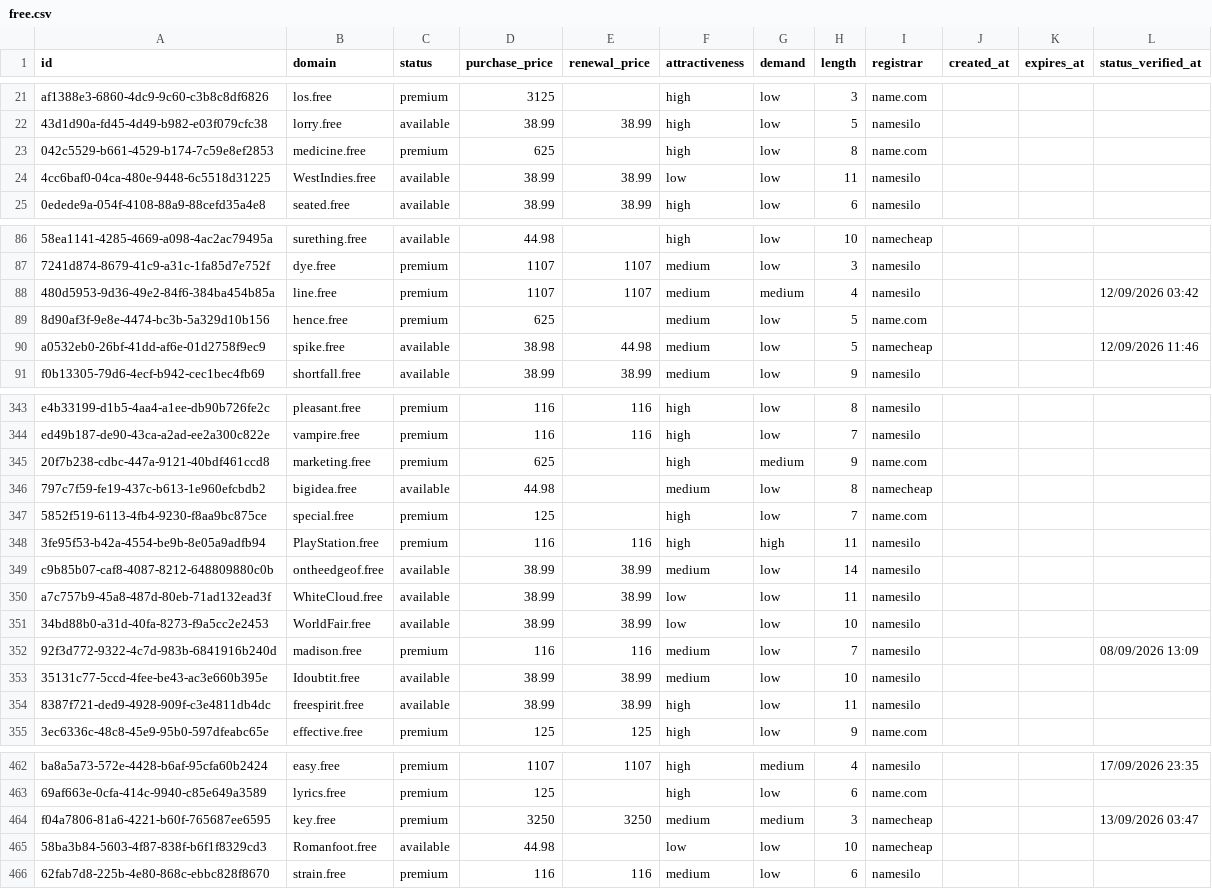
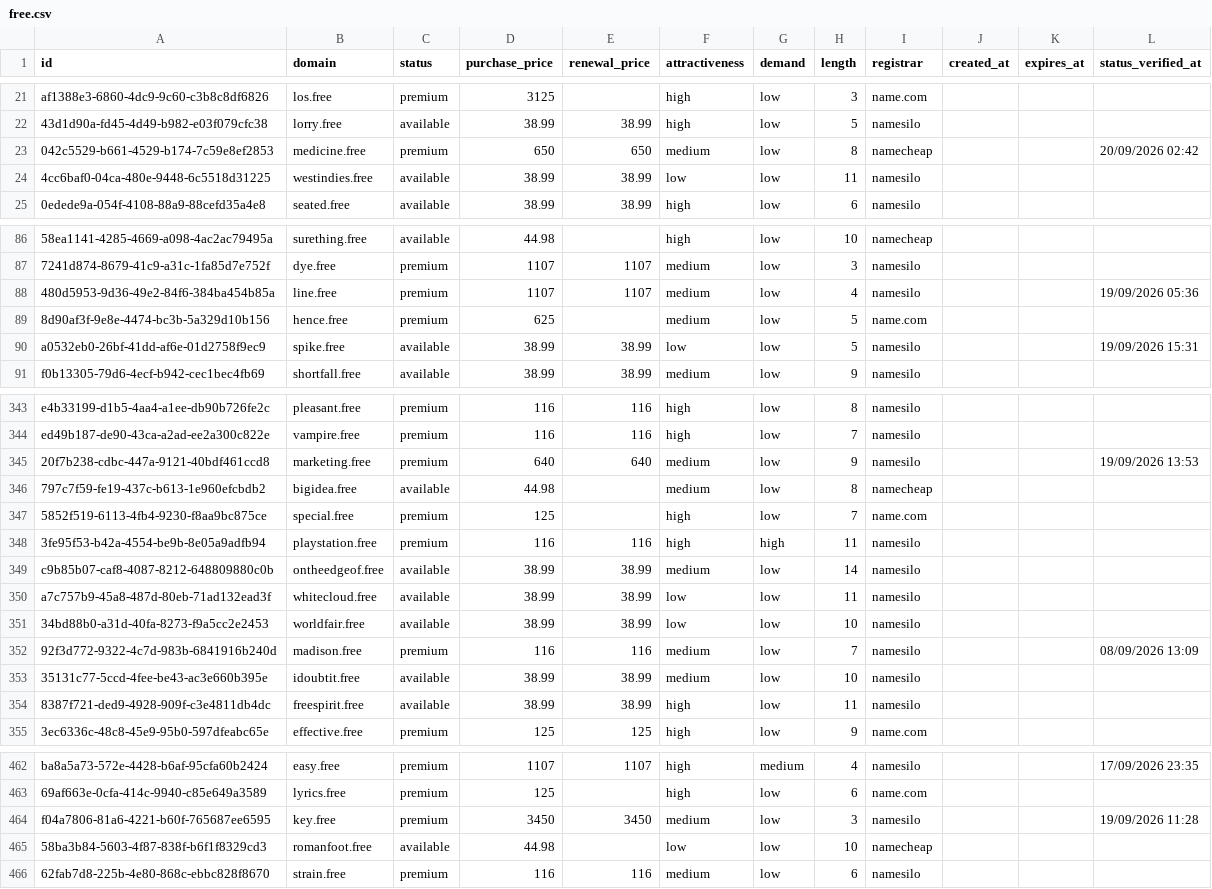
Before and after one commit to UniqueDomains/free-oneword-domains, a CSV file: free.csv, drawn as a sheet; only a part is shown, gaps mark what is left out; the diff covers the shown part only; the diff names each change by its address in the sheet, - before the commit and + after, or states it on an @@ line.

Commit message:
Domains update

```diff
--- a/free.csv
+++ b/free.csv
-D23 (purchase_price): 625
+D23 (purchase_price): 650
-E23 (renewal_price): (empty)
+E23 (renewal_price): 650
-F23 (attractiveness): high
+F23 (attractiveness): medium
-I23 (registrar): name.com
+I23 (registrar): namecheap
-L23 (status_verified_at): (empty)
+L23 (status_verified_at): 20/09/2026 02:42
-B24 (domain): WestIndies.free
+B24 (domain): westindies.free
-G88 (demand): medium
+G88 (demand): low
-L88 (status_verified_at): 12/09/2026 03:42
+L88 (status_verified_at): 19/09/2026 05:36
-D90 (purchase_price): 38.98
+D90 (purchase_price): 38.99
-E90 (renewal_price): 44.98
+E90 (renewal_price): 38.99
-F90 (attractiveness): medium
+F90 (attractiveness): low
-I90 (registrar): namecheap
+I90 (registrar): namesilo
-L90 (status_verified_at): 12/09/2026 11:46
+L90 (status_verified_at): 19/09/2026 15:31
-D345 (purchase_price): 625
+D345 (purchase_price): 640
-E345 (renewal_price): (empty)
+E345 (renewal_price): 640
-F345 (attractiveness): high
+F345 (attractiveness): medium
-G345 (demand): medium
+G345 (demand): low
-I345 (registrar): name.com
+I345 (registrar): namesilo
-L345 (status_verified_at): (empty)
+L345 (status_verified_at): 19/09/2026 13:53
-B348 (domain): PlayStation.free
+B348 (domain): playstation.free
-B350 (domain): WhiteCloud.free
+B350 (domain): whitecloud.free
-B351 (domain): WorldFair.free
+B351 (domain): worldfair.free
-B353 (domain): Idoubtit.free
+B353 (domain): idoubtit.free
-D464 (purchase_price): 3250
+D464 (purchase_price): 3450
-E464 (renewal_price): 3250
+E464 (renewal_price): 3450
-G464 (demand): medium
+G464 (demand): low
-I464 (registrar): namecheap
+I464 (registrar): namesilo
-L464 (status_verified_at): 13/09/2026 03:47
+L464 (status_verified_at): 19/09/2026 11:28
-B465 (domain): Romanfoot.free
+B465 (domain): romanfoot.free
```
Also changed, not shown: 101 edited cells elsewhere in this file, 4 other files.
